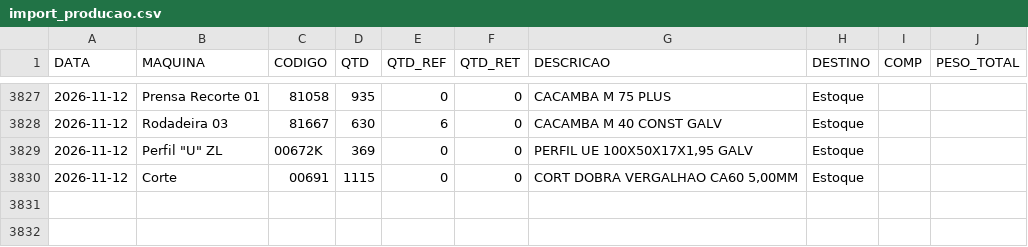
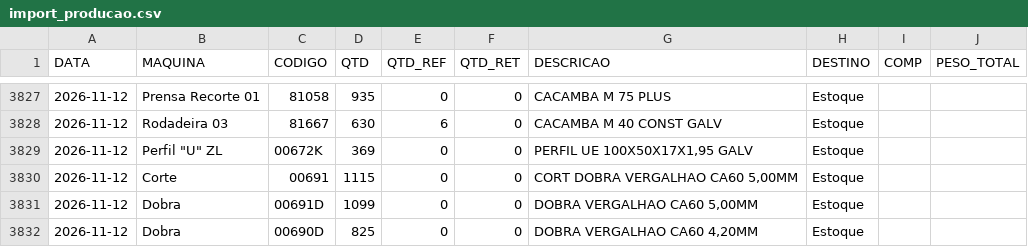
Before and after one commit to serginhonem-pixel/oeemetalosa, a CSV file: data-import/import_producao.csv, drawn as a sheet; only a part is shown, gaps mark what is left out; the diff names each change by its address in the sheet, - before the commit and + after, or states it on an @@ line.

```diff
--- a/data-import/import_producao.csv
+++ b/data-import/import_producao.csv
+row 3831: 2026-11-12 | Dobra | 00691D | 1099 | 0 | 0 | DOBRA VERGALHAO CA60 5,00MM | Estoque
+row 3832: 2026-11-12 | Dobra | 00690D | 825 | 0 | 0 | DOBRA VERGALHAO CA60 4,20MM | Estoque
```
Also changed, not shown: 2 other files.
